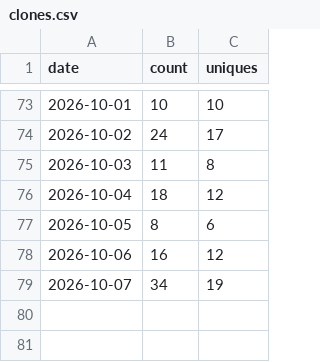
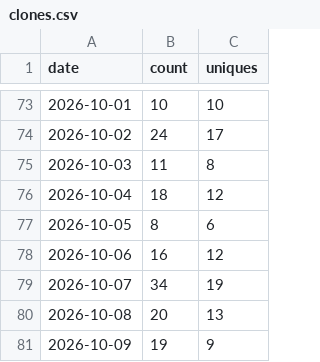
Before and after one commit to Patrick-Healy/tikz-diagrams-skill, a CSV file: traffic/clones.csv, drawn as a sheet; only a part is shown, gaps mark what is left out.

```diff
--- a/traffic/clones.csv
+++ b/traffic/clones.csv
@@ -79 +79,3 @@ date,count,uniques
 2026-10-07,34,19
+2026-10-08,20,13
+2026-10-09,19,9
```
Also changed, not shown: traffic/views.csv, 2 other files.
